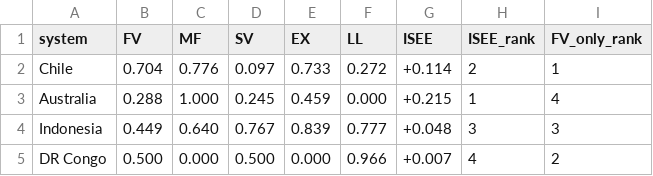
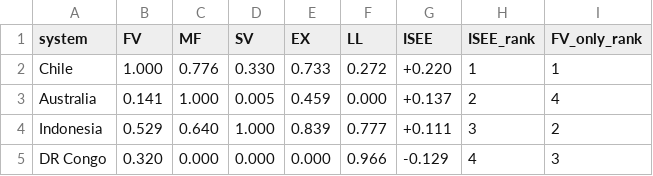
Before and after one commit to aslelekova/isee-framework, a CSV file: results/table2_dimension_scores.csv, drawn as a sheet.

```diff
--- a/results/table2_dimension_scores.csv
+++ b/results/table2_dimension_scores.csv
@@ -1,5 +1,5 @@
 system,FV,MF,SV,EX,LL,ISEE,ISEE_rank,FV_only_rank
-Chile,0.704,0.776,0.097,0.733,0.272,+0.114,2,1
-Australia,0.288,1.000,0.245,0.459,0.000,+0.215,1,4
-Indonesia,0.449,0.640,0.767,0.839,0.777,+0.048,3,3
-DR Congo,0.500,0.000,0.500,0.000,0.966,+0.007,4,2
+Chile,1.000,0.776,0.330,0.733,0.272,+0.220,1,1
+Australia,0.141,1.000,0.005,0.459,0.000,+0.137,2,4
+Indonesia,0.529,0.640,1.000,0.839,0.777,+0.111,3,2
+DR Congo,0.320,0.000,0.000,0.000,0.966,-0.129,4,3
```
Also changed, not shown: data/mineral_systems.csv, results/table3_specifications.csv, 37 other files.
